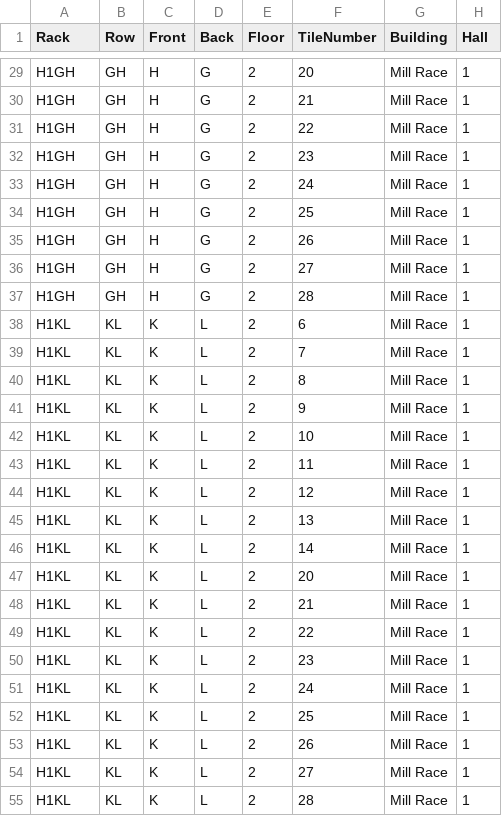
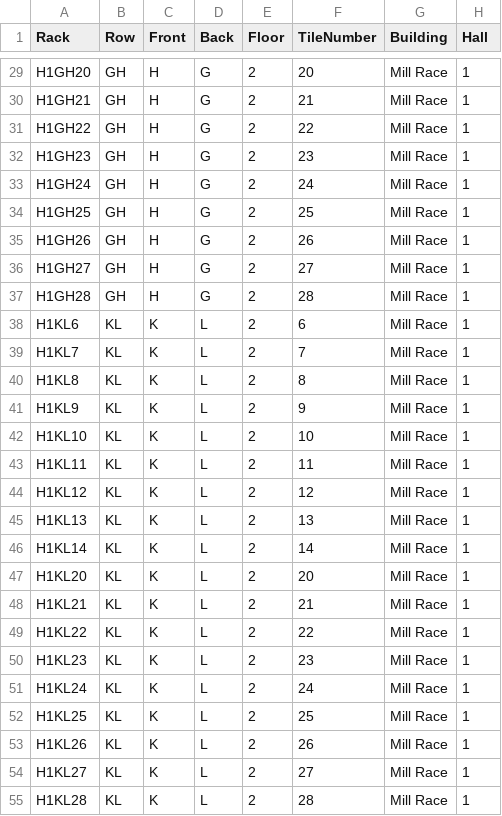
Before and after one commit to kevshouse/SpotNet, a CSV file: RackLocations/RackLocationsB.csv, drawn as a sheet; only a part is shown, gaps mark what is left out; the diff covers the shown part only; the diff names each change by its address in the sheet, - before the commit and + after, or states it on an @@ line.

Commit message:
Update RackLocationsB.csv
Adding in tile number to Rack Code.

```diff
--- a/RackLocations/RackLocationsB.csv
+++ b/RackLocations/RackLocationsB.csv
-A29 (Rack): H1GH
+A29 (Rack): H1GH20
-A30 (Rack): H1GH
+A30 (Rack): H1GH21
-A31 (Rack): H1GH
+A31 (Rack): H1GH22
-A32 (Rack): H1GH
+A32 (Rack): H1GH23
-A33 (Rack): H1GH
+A33 (Rack): H1GH24
-A34 (Rack): H1GH
+A34 (Rack): H1GH25
-A35 (Rack): H1GH
+A35 (Rack): H1GH26
-A36 (Rack): H1GH
+A36 (Rack): H1GH27
-A37 (Rack): H1GH
+A37 (Rack): H1GH28
-A38 (Rack): H1KL
+A38 (Rack): H1KL6
-A39 (Rack): H1KL
+A39 (Rack): H1KL7
-A40 (Rack): H1KL
+A40 (Rack): H1KL8
-A41 (Rack): H1KL
+A41 (Rack): H1KL9
-A42 (Rack): H1KL
+A42 (Rack): H1KL10
-A43 (Rack): H1KL
+A43 (Rack): H1KL11
-A44 (Rack): H1KL
+A44 (Rack): H1KL12
-A45 (Rack): H1KL
+A45 (Rack): H1KL13
-A46 (Rack): H1KL
+A46 (Rack): H1KL14
-A47 (Rack): H1KL
+A47 (Rack): H1KL20
-A48 (Rack): H1KL
+A48 (Rack): H1KL21
-A49 (Rack): H1KL
+A49 (Rack): H1KL22
-A50 (Rack): H1KL
+A50 (Rack): H1KL23
-A51 (Rack): H1KL
+A51 (Rack): H1KL24
-A52 (Rack): H1KL
+A52 (Rack): H1KL25
-A53 (Rack): H1KL
+A53 (Rack): H1KL26
-A54 (Rack): H1KL
+A54 (Rack): H1KL27
-A55 (Rack): H1KL
+A55 (Rack): H1KL28
```
Also changed, not shown: 81 edited cells elsewhere in this file.
